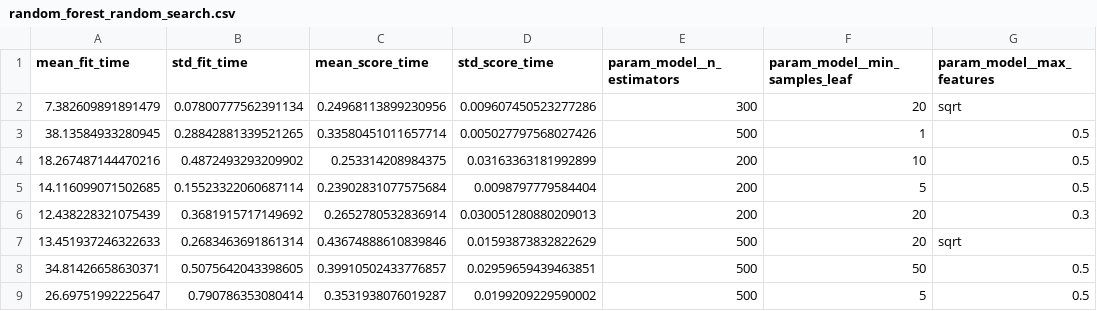
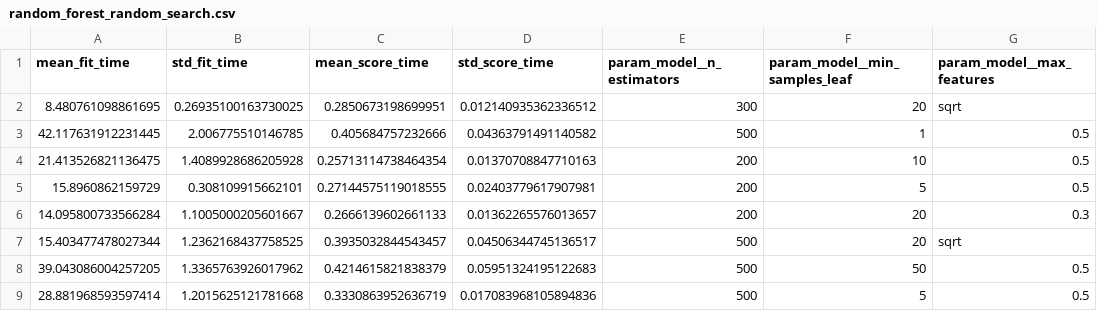
Before and after one commit to Pasiya990/FDM-AutoMobile_Loan_Default_Modelling, a CSV file: experiments/results/random_forest_random_search.csv, drawn as a sheet; only a part is shown; the diff covers the shown part only; the diff names each change by its address in the sheet, - before the commit and + after, or states it on an @@ line.

```diff
--- a/experiments/results/random_forest_random_search.csv
+++ b/experiments/results/random_forest_random_search.csv
-A2 (mean_fit_time): 7.382609891891479
+A2 (mean_fit_time): 8.480761098861695
-B2 (std_fit_time): 0.07800777562391134
+B2 (std_fit_time): 0.26935100163730025
-C2 (mean_score_time): 0.24968113899230956
+C2 (mean_score_time): 0.2850673198699951
-D2 (std_score_time): 0.009607450523277286
+D2 (std_score_time): 0.012140935362336512
-A3 (mean_fit_time): 38.13584933280945
+A3 (mean_fit_time): 42.117631912231445
-B3 (std_fit_time): 0.28842881339521265
+B3 (std_fit_time): 2.006775510146785
-C3 (mean_score_time): 0.33580451011657714
+C3 (mean_score_time): 0.405684757232666
-D3 (std_score_time): 0.005027797568027426
+D3 (std_score_time): 0.04363791491140582
-A4 (mean_fit_time): 18.267487144470216
+A4 (mean_fit_time): 21.413526821136475
-B4 (std_fit_time): 0.4872493293209902
+B4 (std_fit_time): 1.4089928686205928
-C4 (mean_score_time): 0.253314208984375
+C4 (mean_score_time): 0.25713114738464354
-D4 (std_score_time): 0.03163363181992899
+D4 (std_score_time): 0.01370708847710163
-A5 (mean_fit_time): 14.116099071502685
+A5 (mean_fit_time): 15.8960862159729
-B5 (std_fit_time): 0.15523322060687114
+B5 (std_fit_time): 0.308109915662101
-C5 (mean_score_time): 0.23902831077575684
+C5 (mean_score_time): 0.27144575119018555
-D5 (std_score_time): 0.0098797779584404
+D5 (std_score_time): 0.02403779617907981
-A6 (mean_fit_time): 12.438228321075439
+A6 (mean_fit_time): 14.095800733566284
-B6 (std_fit_time): 0.3681915717149692
+B6 (std_fit_time): 1.1005000205601667
-C6 (mean_score_time): 0.2652780532836914
+C6 (mean_score_time): 0.2666139602661133
-D6 (std_score_time): 0.030051280880209013
+D6 (std_score_time): 0.01362265576013657
-A7 (mean_fit_time): 13.451937246322633
+A7 (mean_fit_time): 15.403477478027344
-B7 (std_fit_time): 0.2683463691861314
+B7 (std_fit_time): 1.2362168437758525
-C7 (mean_score_time): 0.43674888610839846
+C7 (mean_score_time): 0.3935032844543457
-D7 (std_score_time): 0.01593873832822629
+D7 (std_score_time): 0.04506344745136517
-A8 (mean_fit_time): 34.81426658630371
+A8 (mean_fit_time): 39.043086004257205
-B8 (std_fit_time): 0.5075642043398605
+B8 (std_fit_time): 1.3365763926017962
-C8 (mean_score_time): 0.39910502433776857
+C8 (mean_score_time): 0.4214615821838379
-D8 (std_score_time): 0.02959659439463851
+D8 (std_score_time): 0.05951324195122683
-A9 (mean_fit_time): 26.69751992225647
+A9 (mean_fit_time): 28.881968593597414
-B9 (std_fit_time): 0.790786353080414
+B9 (std_fit_time): 1.2015625121781668
-C9 (mean_score_time): 0.3531938076019287
+C9 (mean_score_time): 0.3330863952636719
-D9 (std_score_time): 0.0199209229590002
+D9 (std_score_time): 0.017083968105894836
```
Also changed, not shown: 88 edited cells elsewhere in this file, experiments/results/experiments.csv, 5 other files.
